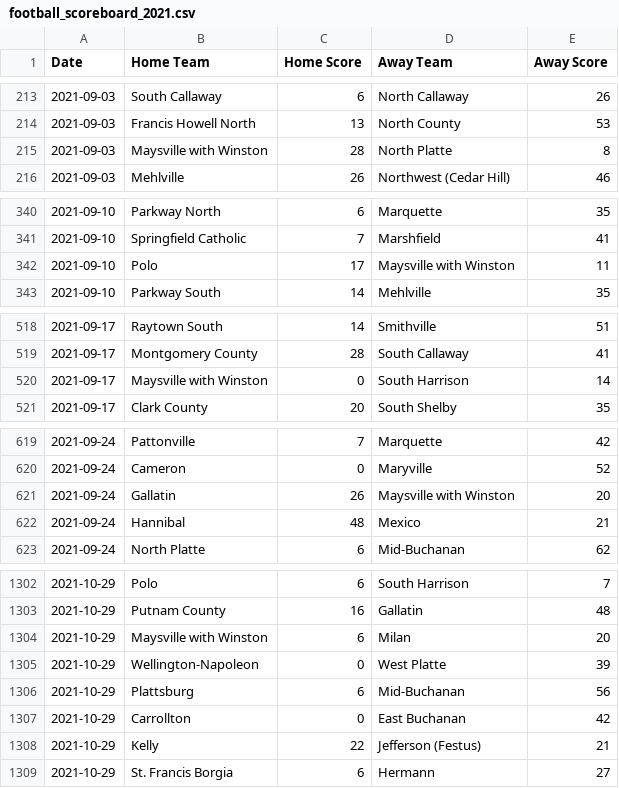
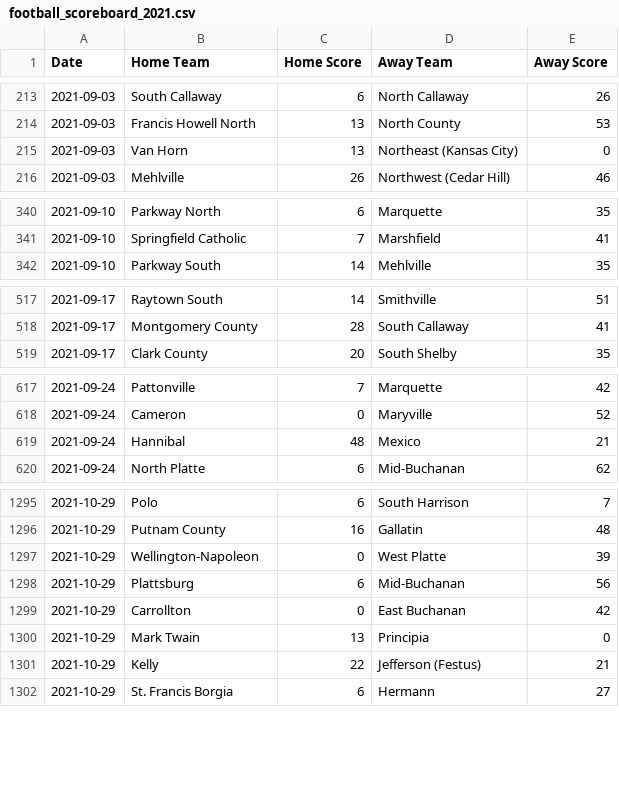
Before and after one commit to AllMOSports/football-ratings-2021, a CSV file: football_scoreboard_2021.csv, drawn as a sheet; only a part is shown, gaps mark what is left out; the diff covers the shown part only.

```diff
--- a/football_scoreboard_2021.csv
+++ b/football_scoreboard_2021.csv
@@ -214,3 +214,3 @@ Date,Home Team,Home Score,Away Team,Away Score
 2021-09-03,Francis Howell North,13,North County,53
-2021-09-03,Maysville with Winston,28,North Platte,8
+2021-09-03,Van Horn,13,Northeast (Kansas City),0
 2021-09-03,Mehlville,26,Northwest (Cedar Hill),46
@@ -341,3 +341,2 @@ Date,Home Team,Home Score,Away Team,Away Score
 2021-09-10,Springfield Catholic,7,Marshfield,41
-2021-09-10,Polo,17,Maysville with Winston,11
 2021-09-10,Parkway South,14,Mehlville,35
@@ -519,3 +518,2 @@ Date,Home Team,Home Score,Away Team,Away Score
 2021-09-17,Montgomery County,28,South Callaway,41
-2021-09-17,Maysville with Winston,0,South Harrison,14
 2021-09-17,Clark County,20,South Shelby,35
@@ -620,3 +618,2 @@ Date,Home Team,Home Score,Away Team,Away Score
 2021-09-24,Cameron,0,Maryville,52
-2021-09-24,Gallatin,26,Maysville with Winston,20
 2021-09-24,Hannibal,48,Mexico,21
@@ -1303,3 +1296,2 @@ Date,Home Team,Home Score,Away Team,Away Score
 2021-10-29,Putnam County,16,Gallatin,48
-2021-10-29,Maysville with Winston,6,Milan,20
 2021-10-29,Wellington-Napoleon,0,West Platte,39
@@ -1307,2 +1299,3 @@ Date,Home Team,Home Score,Away Team,Away Score
 2021-10-29,Carrollton,0,East Buchanan,42
+2021-10-29,Mark Twain,13,Principia,0
 2021-10-29,Kelly,22,Jefferson (Festus),21
```
Also changed, not shown: 3 added rows and 4 removed rows elsewhere in this file, football_rankings_2021_all.csv, football_rankings_2021_class1.csv, 12 other files.
